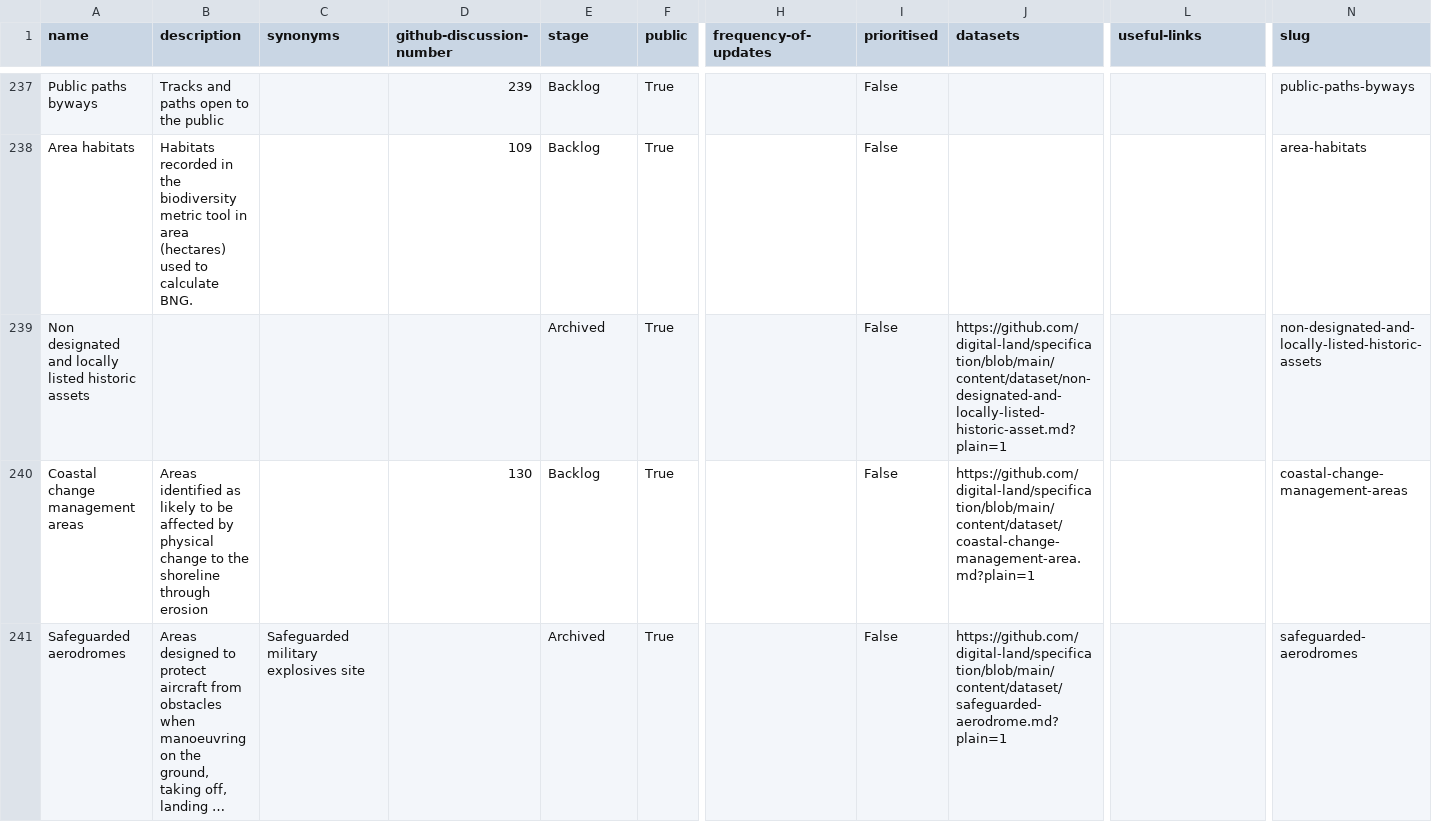
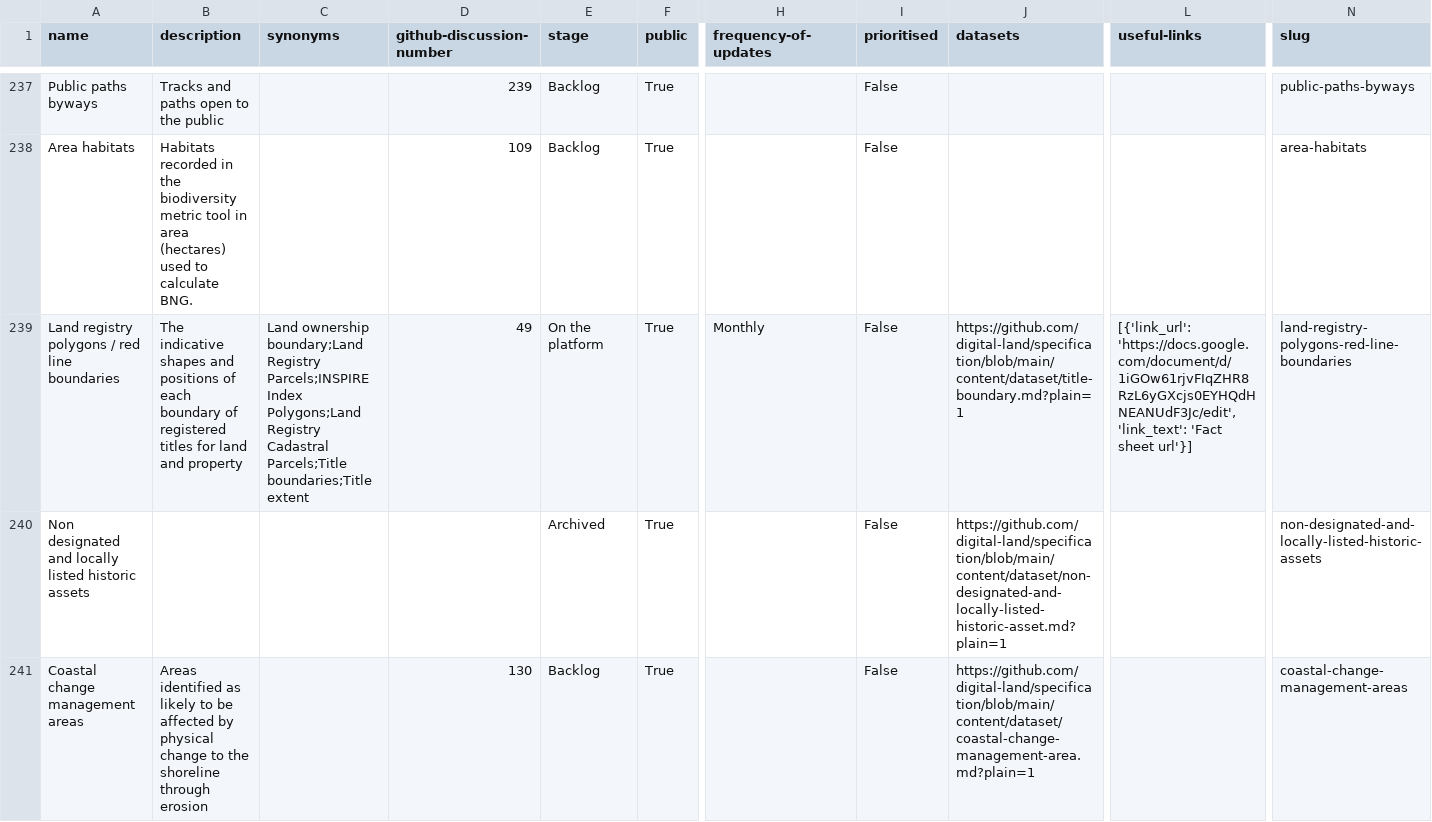
Before and after one commit to digital-land/planning-data-design, a CSV file: data/planning-considerations.csv, drawn as a sheet; only a part is shown, gaps mark what is left out; the shorter side is filled out with more unchanged rows; long unchanged cells end in …; rows hold the shown columns only; the diff covers the shown part only; the diff names each change by its address in the sheet, - before the commit and + after, or states it on an @@ line.

```diff
--- a/data/planning-considerations.csv
+++ b/data/planning-considerations.csv
+row 239: Land registry polygons / red line boundaries | The indicative shapes and positions of each boundary of registered titles for land and property | Land ownership boundary;Land Registry Parcels;INSPIRE Index Polygons;Land Registry Cadastral Parcels;Title boundaries;Title extent | 49 | On the platform | True | Monthly | False | https://github.com/digital-land/specification/blob/main/content/dataset/title-boundary.md?plain=1 | [{'link_url': 'https://docs.google.com/document/d/1iGOw61rjvFIqZHR8RzL6yGXcjs0EYHQdHNEANUdF3Jc/edit', 'link_text': 'Fact sheet url'}] | land-registry-polygons-red-line-boundaries
```
Also changed, not shown: 1 removed row elsewhere in this file.
